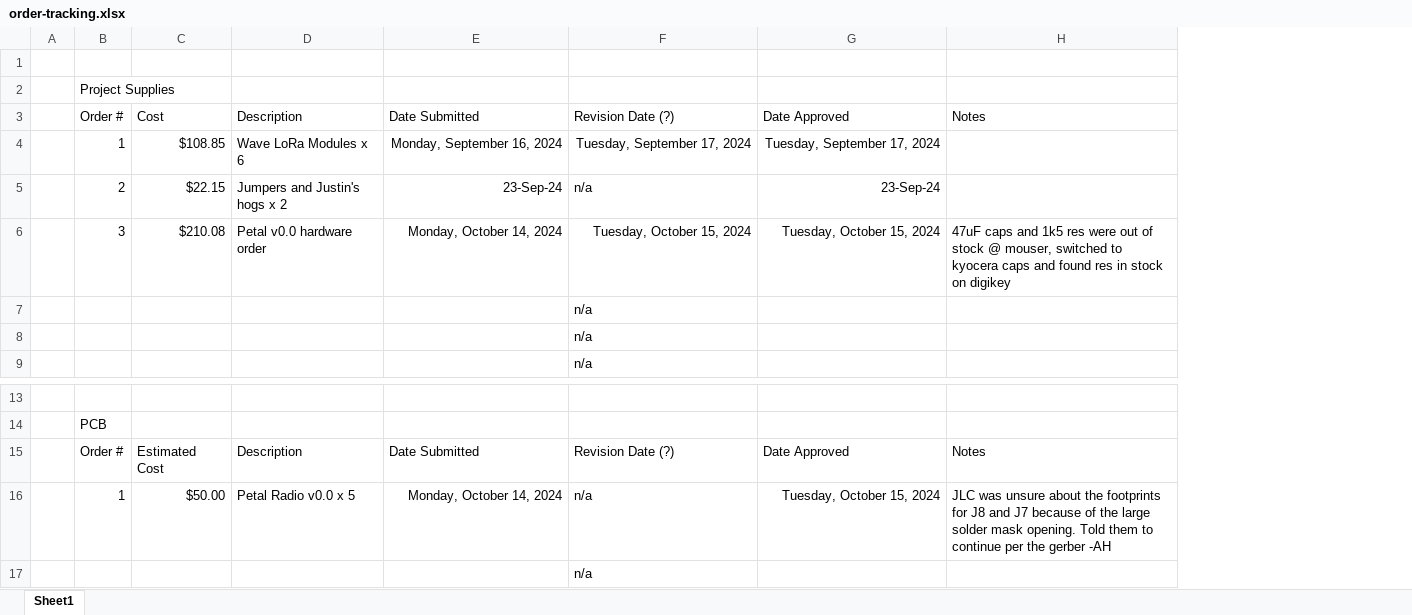
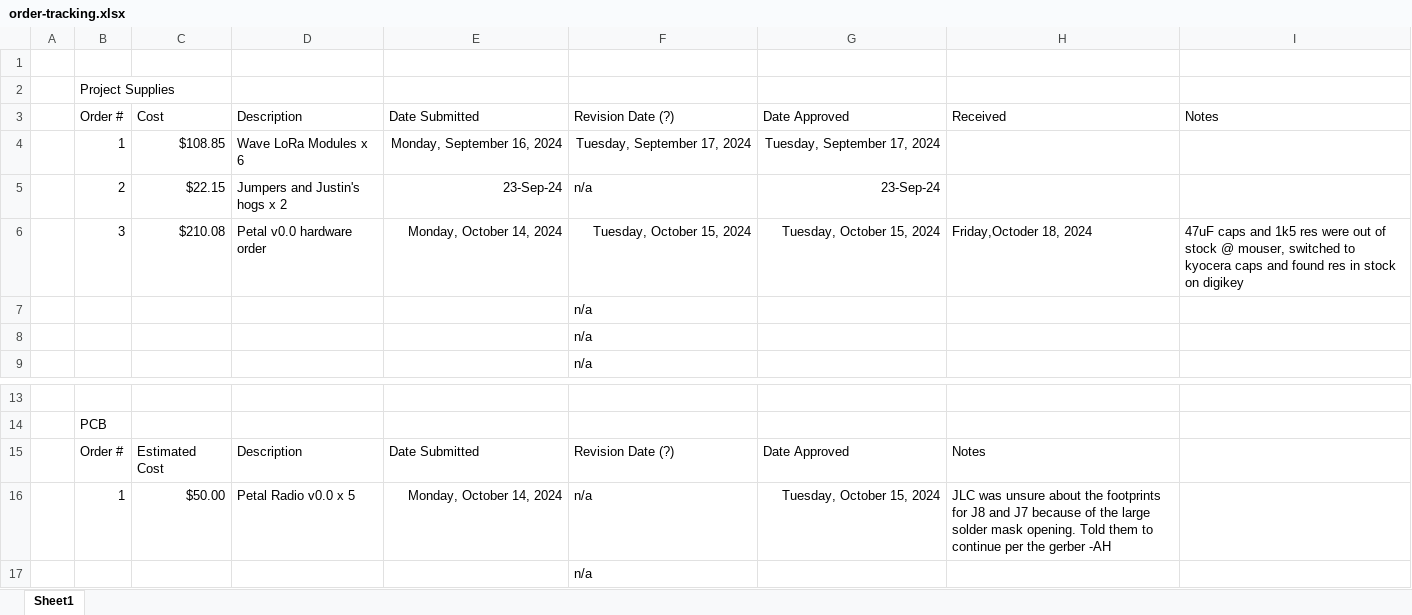
Before and after one commit to flora-comms/flora-hardware, an Excel workbook: orders/order-tracking.xlsx, sheet Sheet1, drawn as a sheet; only a part is shown, gaps mark what is left out; values as stored, in another font and other column widths than the file's, no borders; table styles not drawn; addresses are those after the commit; the diff names each change by its address in the sheet, - before the commit and + after, or states it on an @@ line.

```diff
--- a/orders/order-tracking.xlsx (sheet Sheet1)
+++ b/orders/order-tracking.xlsx (sheet Sheet1)
+column H, rows 3-6: Received |  |  | Friday,Octoder 18, 2024; rows 15-16: Notes | JLC was unsure about the footprints for J8 and J7 because of the large solder mask opening. Told them to continue per the gerber -AH
-I15: Notes
+I15: (empty)
-I16: JLC was unsure about the footprints for J8 and J7 because of the large solder mask opening. Told them to continue per the gerber -AH
+I16: (empty)
```
Also changed, not shown: orders/project-supplies/ProjectSuppliesRequestForm_FloraCommunications_Order3.xlsx.
